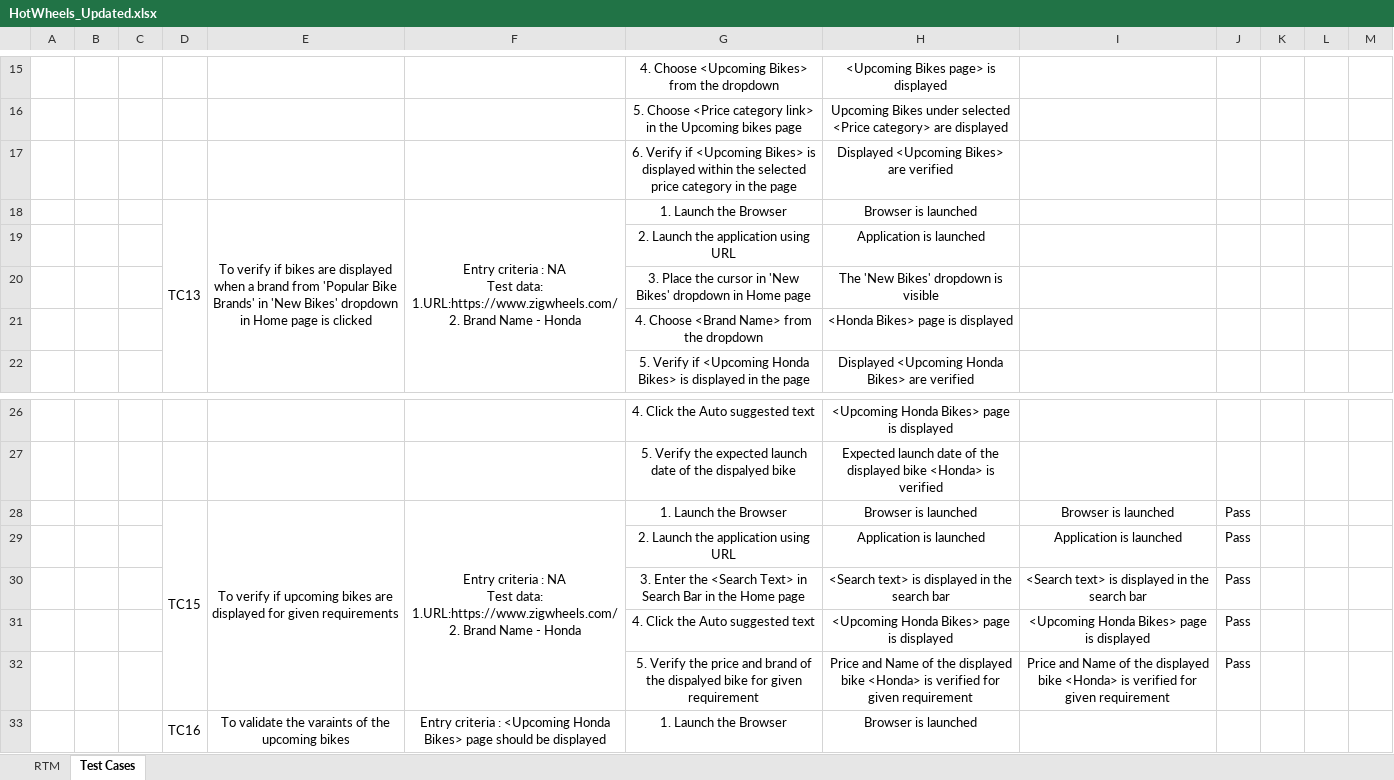
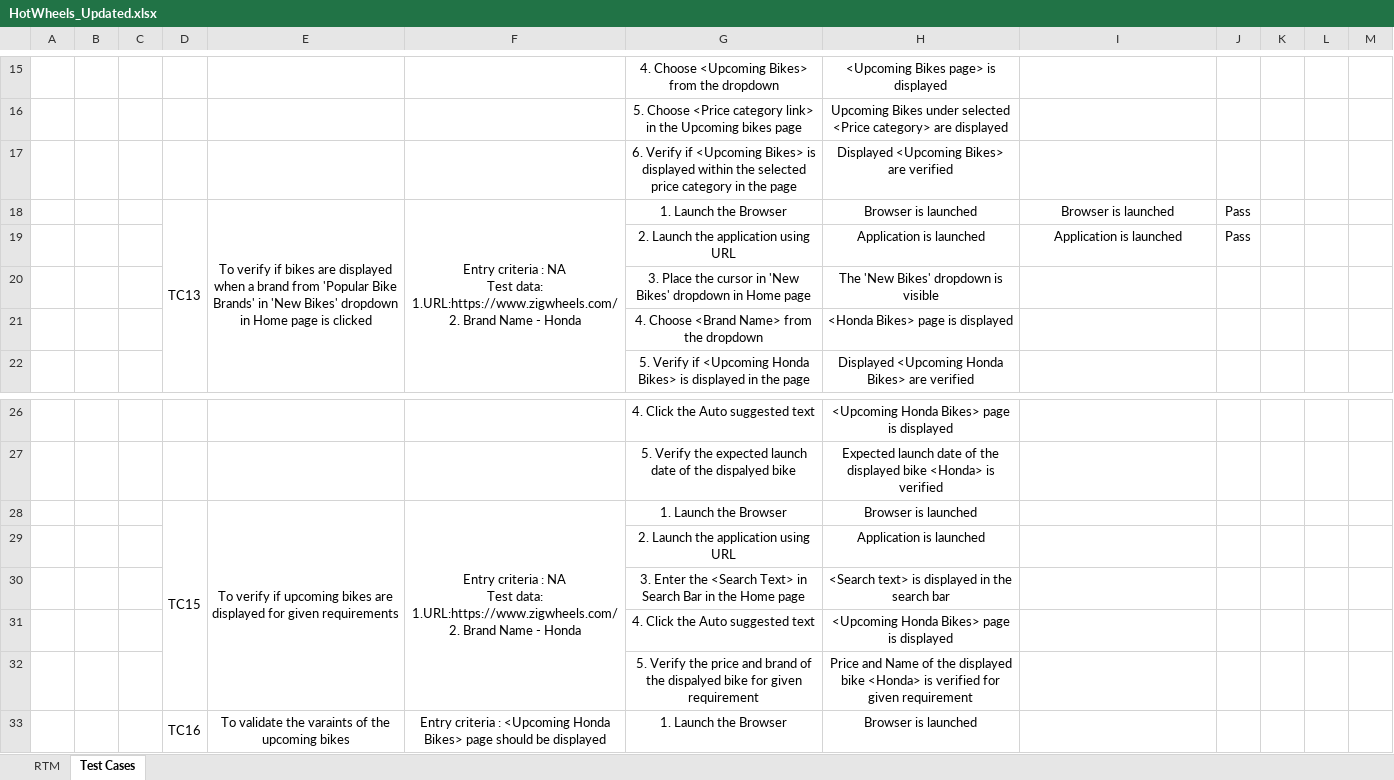
Before and after one commit to paviyaa/hackathon, an Excel workbook: test-output/Output Files/HotWheels_Updated.xlsx, sheet Test Cases, drawn as a sheet; only a part is shown, gaps mark what is left out; values as stored, in another font and other column widths than the file's, no borders; removed rows and columns are numbered as before the commit, all else as after; the diff names each change by its address in the sheet, - before the commit and + after, or states it on an @@ line.

```diff
--- a/test-output/Output Files/HotWheels_Updated.xlsx (sheet Test Cases)
+++ b/test-output/Output Files/HotWheels_Updated.xlsx (sheet Test Cases)
-I18: (empty)
+I18: Browser is launched
-J18: (empty)
+J18: Pass
@@ row 29 moved to row 19: 2. Launch the application using URL @@
-I28: Browser is launched
+I28: (empty)
-J28: Pass
+J28: (empty)
-row 30:  |  |  |  |  |  | 3. Enter the <Search Text> in Search Bar in the Home page | <Search text> is displayed in the search bar | <Search text> is displayed in the search bar | Pass
-row 31:  |  |  |  |  |  | 4. Click the Auto suggested text | <Upcoming Honda Bikes> page is displayed | <Upcoming Honda Bikes> page is displayed | Pass
-row 32:  |  |  |  |  |  | 5. Verify the price and brand of the dispalyed bike for given requirement | Price and Name of the displayed bike <Honda> is verified for given requirement | Price and Name of the displayed bike <Honda> is verified for given requirement | Pass
@@ row 19 moved to row 29: 2. Launch the application using URL @@
+row 30:  |  |  |  |  |  | 3. Enter the <Search Text> in Search Bar in the Home page | <Search text> is displayed in the search bar
+row 31:  |  |  |  |  |  | 4. Click the Auto suggested text | <Upcoming Honda Bikes> page is displayed
+row 32:  |  |  |  |  |  | 5. Verify the price and brand of the dispalyed bike for given requirement | Price and Name of the displayed bike <Honda> is verified for given requirement
```
Also changed, not shown: InputData.xlsx, test-output/Output Files/ExecutionReport.xlsx, 42 other files.
